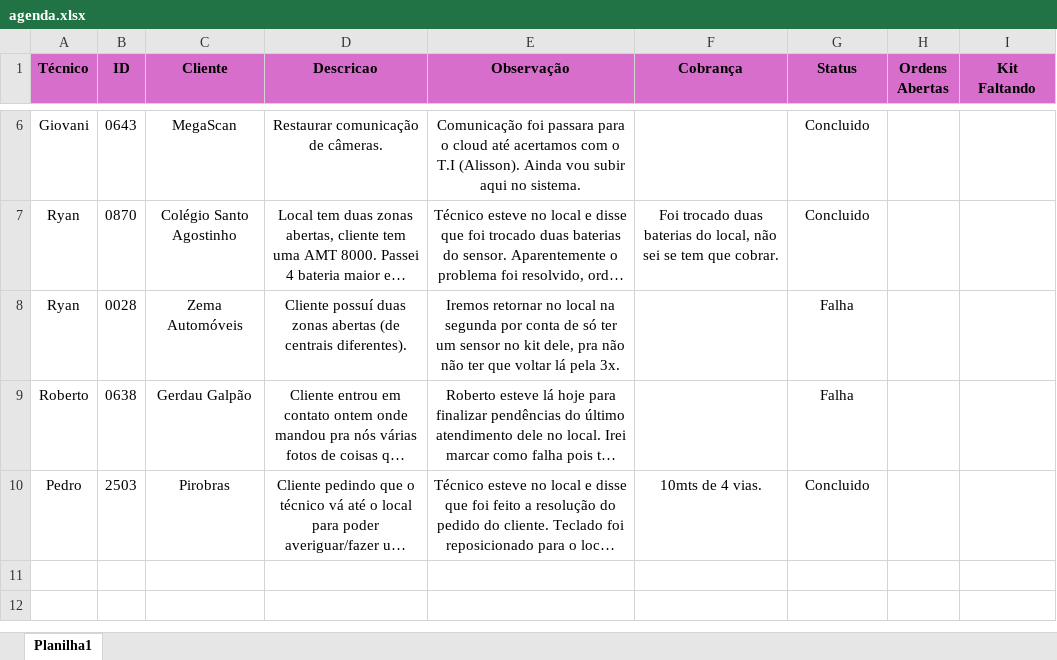
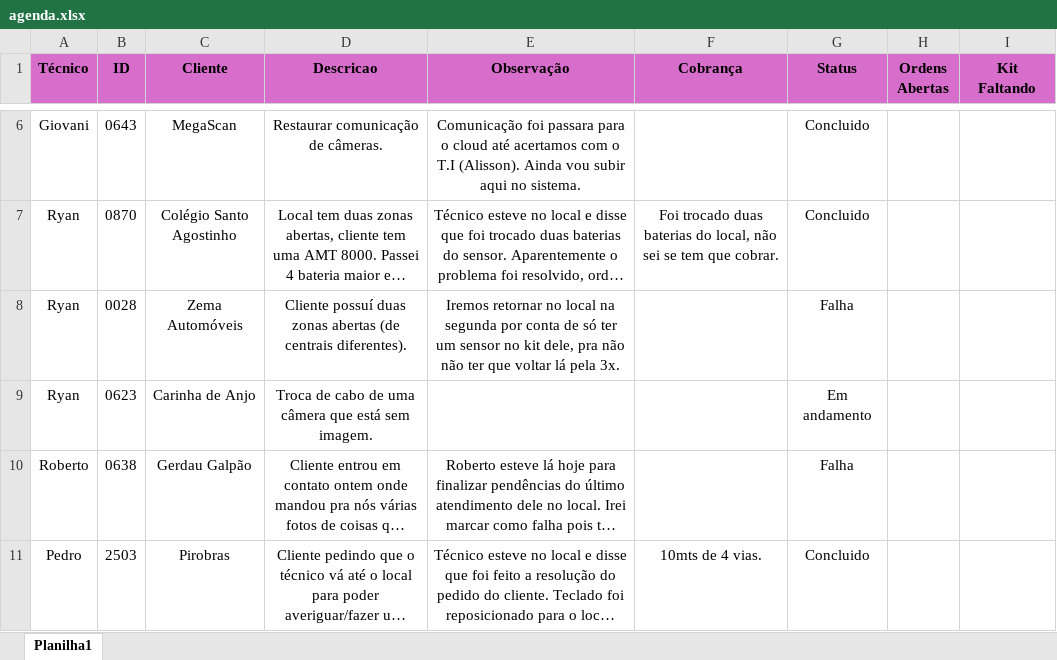
Before and after one commit to pedrohcarvalho201-spec/painel-agenda-tecnica, an Excel workbook: agenda.xlsx, sheet Planilha1, drawn as a sheet; only a part is shown, gaps mark what is left out; long unchanged cells end in …; values as stored, in another font and other column widths than the file's, no borders; the diff names each change by its address in the sheet, - before the commit and + after, or states it on an @@ line.

Commit message:
Atualizacao rapida de agenda as 14:39:34,24

```diff
--- a/agenda.xlsx (sheet Planilha1)
+++ b/agenda.xlsx (sheet Planilha1)
+row 9: Ryan | 0623 | Carinha de Anjo | Troca de cabo de uma câmera que está sem imagem. |  |  | Em andamento
```
Also changed, not shown: 1 other file.
